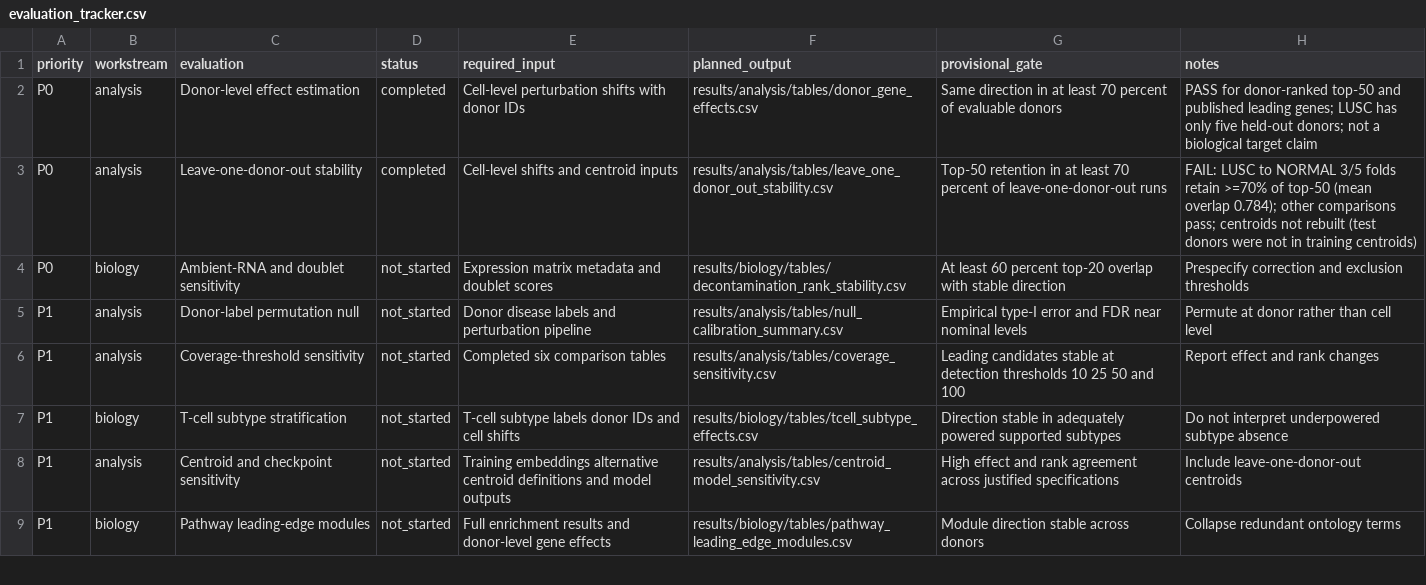
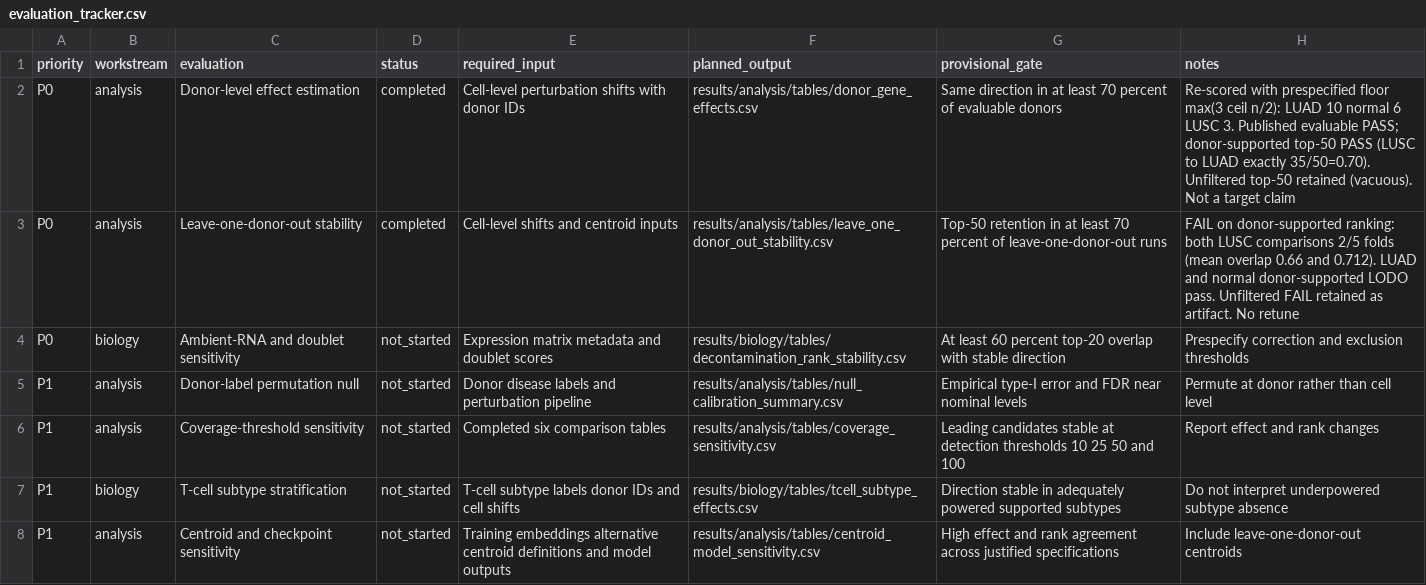
Before and after one commit to Kays3/geneformer-nsclc-tcell, a CSV file: current_workflow/perturbation_statistics/evaluation/evaluation_tracker.csv, drawn as a sheet; only a part is shown; the shorter side is filled out with more unchanged rows.

```diff
--- a/current_workflow/perturbation_statistics/evaluation/evaluation_tracker.csv
+++ b/current_workflow/perturbation_statistics/evaluation/evaluation_tracker.csv
@@ -1,4 +1,4 @@
 priority,workstream,evaluation,status,required_input,planned_output,provisional_gate,notes
-P0,analysis,Donor-level effect estimation,completed,Cell-level perturbation shifts with donor IDs,results/analysis/tables/donor_gene_effects.csv,Same direction in at least 70 percent of evaluable donors,PASS for donor-ranked top-50 and published leading genes; LUSC has only five held-out donors; not a biological target claim
-P0,analysis,Leave-one-donor-out stability,completed,Cell-level shifts and centroid inputs,results/analysis/tables/leave_one_donor_out_stability.csv,Top-50 retention in at least 70 percent of leave-one-donor-out runs,FAIL: LUSC to NORMAL 3/5 folds retain >=70% of top-50 (mean overlap 0.784); other comparisons pass; centroids not rebuilt (test donors were not in training centroids)
+P0,analysis,Donor-level effect estimation,completed,Cell-level perturbation shifts with donor IDs,results/analysis/tables/donor_gene_effects.csv,Same direction in at least 70 percent of evaluable donors,Re-scored with prespecified floor max(3 ceil n/2): LUAD 10 normal 6 LUSC 3. Published evaluable PASS; donor-supported top-50 PASS (LUSC to LUAD exactly 35/50=0.70). Unfiltered top-50 retained (vacuous). Not a target claim
+P0,analysis,Leave-one-donor-out stability,completed,Cell-level shifts and centroid inputs,results/analysis/tables/leave_one_donor_out_stability.csv,Top-50 retention in at least 70 percent of leave-one-donor-out runs,FAIL on donor-supported ranking: both LUSC comparisons 2/5 folds (mean overlap 0.66 and 0.712). LUAD and normal donor-supported LODO pass. Unfiltered FAIL retained as artifact. No retune
 P0,biology,Ambient-RNA and doublet sensitivity,not_started,Expression matrix metadata and doublet scores,results/biology/tables/decontamination_rank_stability.csv,At least 60 percent top-20 overlap with stable direction,Prespecify correction and exclusion thresholds
```
Also changed, not shown: current_workflow/perturbation_statistics/evaluation/results/analysis/tables/gate_score.csv, 5 other files.
